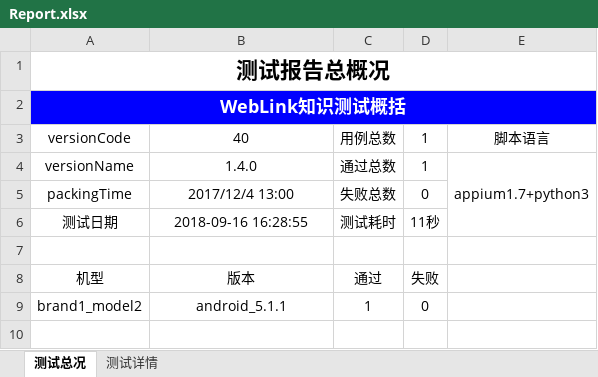
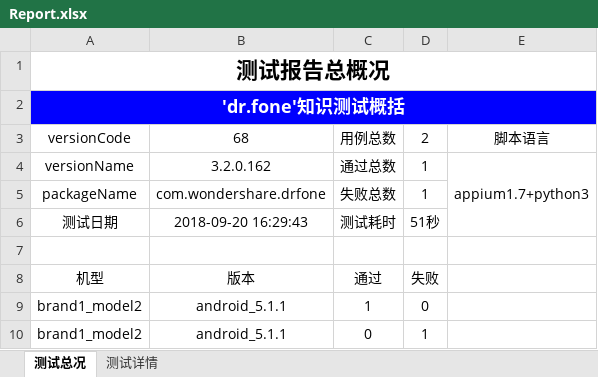
Before and after one commit to mcbobo/learngit, an Excel workbook: auto_appium/app_testProject/Report/Report.xlsx, sheet 测试总况, drawn as a sheet; values as stored, in another font and other column widths than the file's, no borders; charts and pictures not drawn; removed rows and columns are numbered as before the commit, all else as after; the diff names each change by its address in the sheet, - before the commit and + after, or states it on an @@ line.

```diff
--- a/auto_appium/app_testProject/Report/Report.xlsx (sheet 测试总况)
+++ b/auto_appium/app_testProject/Report/Report.xlsx (sheet 测试总况)
-A2: WebLink知识测试概括
+A2: 'dr.fone'知识测试概括
-B3: 40
+B3: 68
-D3: 1
+D3: 2
-B4: 1.4.0
+B4: 3.2.0.162
-row 5: packingTime | 2017/12/4 13:00 | 失败总数 | 0
+row 5: packageName | com.wondershare.drfone | 失败总数 | 1
-B6: 2018-09-16 16:28:55
+B6: 2018-09-20 16:29:43
-D6: 11秒
+D6: 51秒
+row 10: brand1_model2 | android_5.1.1 | 0 | 1
```
Also changed, not shown: sheet 测试详情, charts or pictures, 32 other files.
